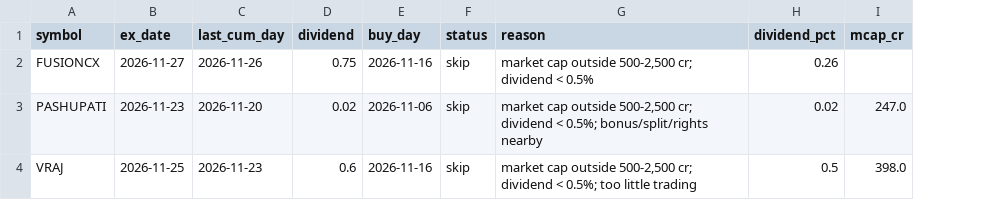
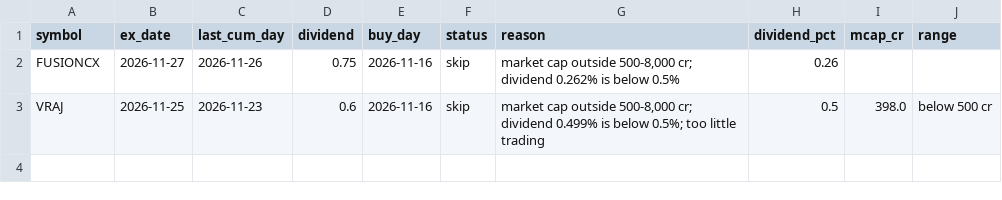
Before and after one commit to AjBhutada/dividend-paper-trader, a CSV file: state/signals.csv, drawn as a sheet; removed rows and columns are numbered as before the commit, all else as after; the diff names each change by its address in the sheet, - before the commit and + after, or states it on an @@ line.

```diff
--- a/state/signals.csv
+++ b/state/signals.csv
+column J (range), row 3: below 500 cr
-G2 (reason): …cap outside 500-2,500 cr; dividend < 0.5%
+G2 (reason): …cap outside 500-8,000 cr; dividend 0.262% is below 0.5%
-row 3: PASHUPATI | 2026-11-23 | 2026-11-20 | 0.02 | 2026-11-06 | skip | market cap outside 500-2,500 cr; dividend < 0.5%; bonus/split/rights nearby | 0.02 | 247.0
-G3 (reason): …cap outside 500-2,500 cr; dividend < 0.5%; too…
+G3 (reason): …cap outside 500-8,000 cr; dividend 0.499% is below 0.5%; too…
```
Also changed, not shown: 3 other files.
